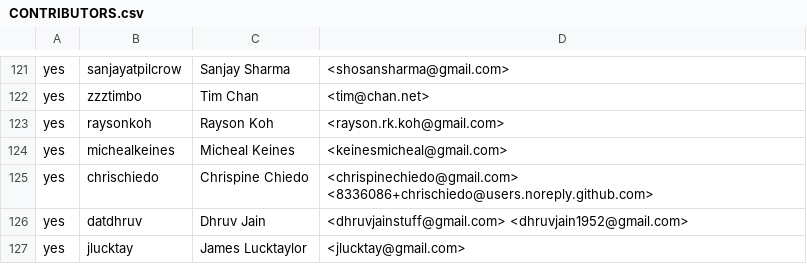
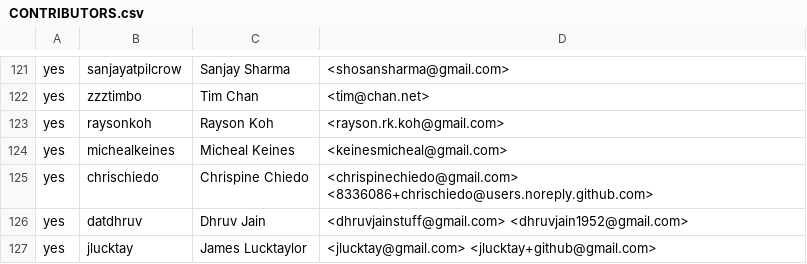
Before and after one commit to rjtch/ockam-contributors, a CSV file: CONTRIBUTORS.csv, drawn as a sheet; only a part is shown, gaps mark what is left out.

Commit message:
add email

```diff
--- a/CONTRIBUTORS.csv
+++ b/CONTRIBUTORS.csv
@@ -126,2 +126,2 @@ yes,chrischiedo,Chrispine Chiedo,<chrispinechiedo@gmail.com> <8336086+chrischied
 yes,datdhruv,Dhruv Jain,<dhruvjainstuff@gmail.com> <dhruvjain1952@gmail.com>
-yes,jlucktay,James Lucktaylor,<jlucktay@gmail.com>
+yes,jlucktay,James Lucktaylor,<jlucktay@gmail.com> <jlucktay+github@gmail.com>
```
